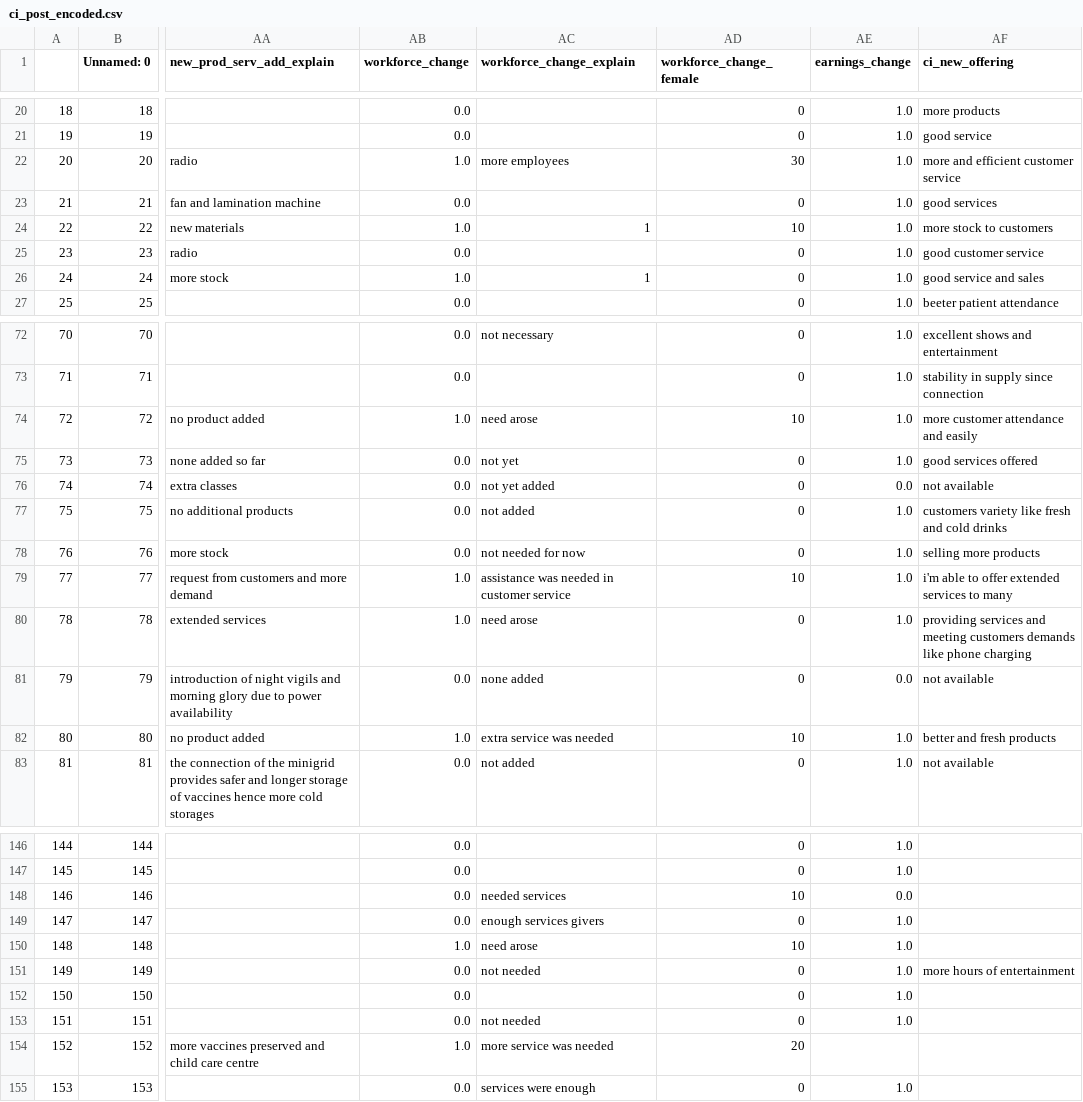
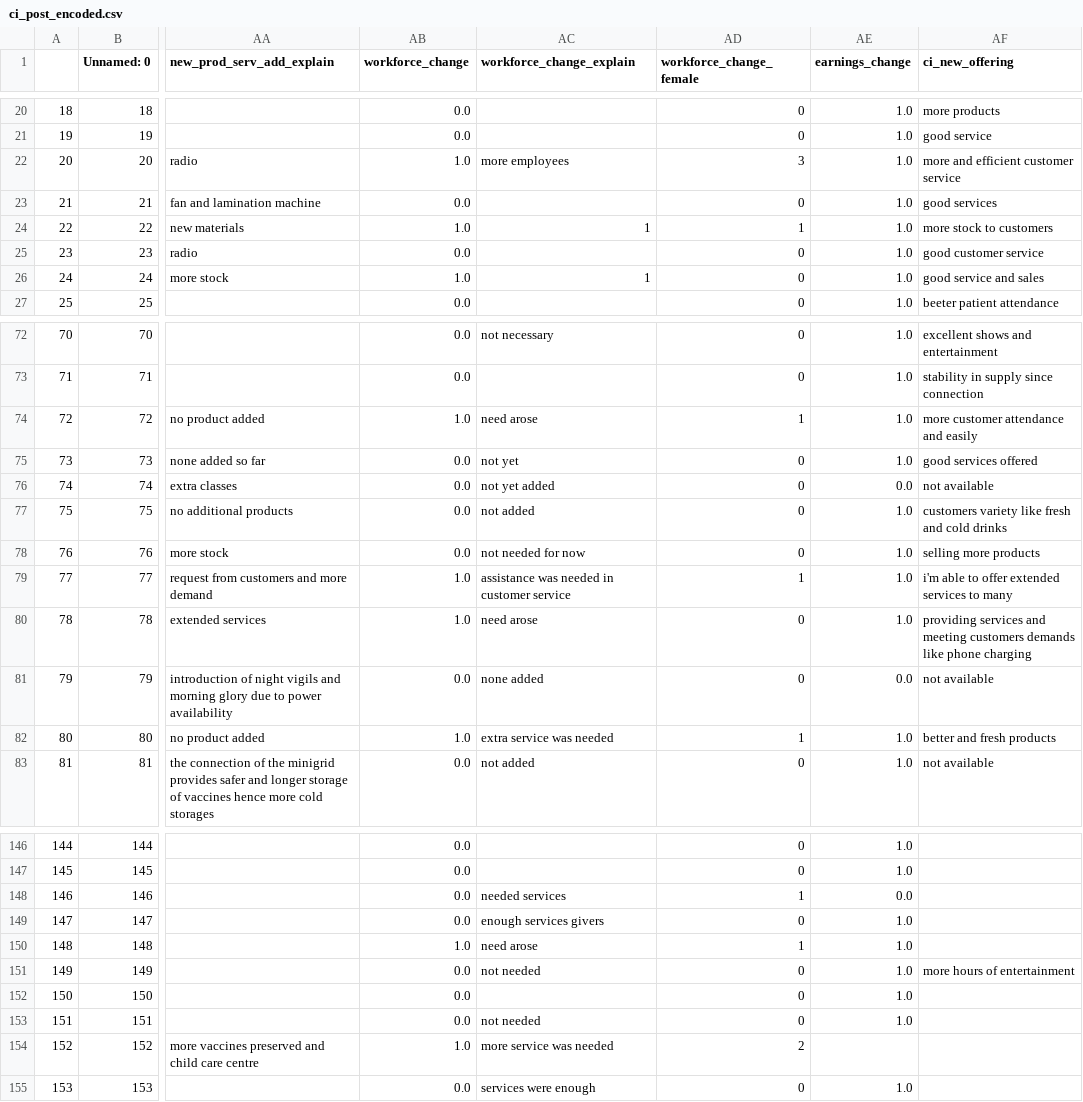
Before and after one commit to Renewvia-Energy/survey_impact_analysis, a CSV file: data_cleaning/datasets_encoded/ci_post_encoded.csv, drawn as a sheet; only a part is shown, gaps mark what is left out; the diff covers the shown part only; the diff names each change by its address in the sheet, - before the commit and + after, or states it on an @@ line.

```diff
--- a/data_cleaning/datasets_encoded/ci_post_encoded.csv
+++ b/data_cleaning/datasets_encoded/ci_post_encoded.csv
-AD22 (workforce_change_female): 30
+AD22 (workforce_change_female): 3
-AD24 (workforce_change_female): 10
+AD24 (workforce_change_female): 1
-AD74 (workforce_change_female): 10
+AD74 (workforce_change_female): 1
-AD79 (workforce_change_female): 10
+AD79 (workforce_change_female): 1
-AD82 (workforce_change_female): 10
+AD82 (workforce_change_female): 1
-AD148 (workforce_change_female): 10
+AD148 (workforce_change_female): 1
-AD150 (workforce_change_female): 10
+AD150 (workforce_change_female): 1
-AD154 (workforce_change_female): 20
+AD154 (workforce_change_female): 2
```
Also changed, not shown: 60 edited cells elsewhere in this file, data_cleaning/datasets_clean/ci_post_clean.csv, 15 other files.
